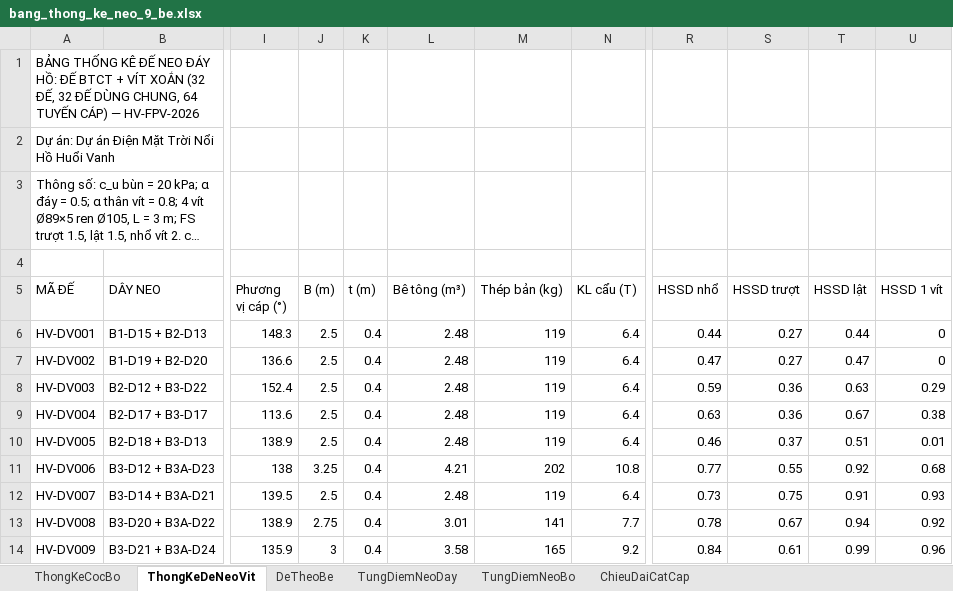
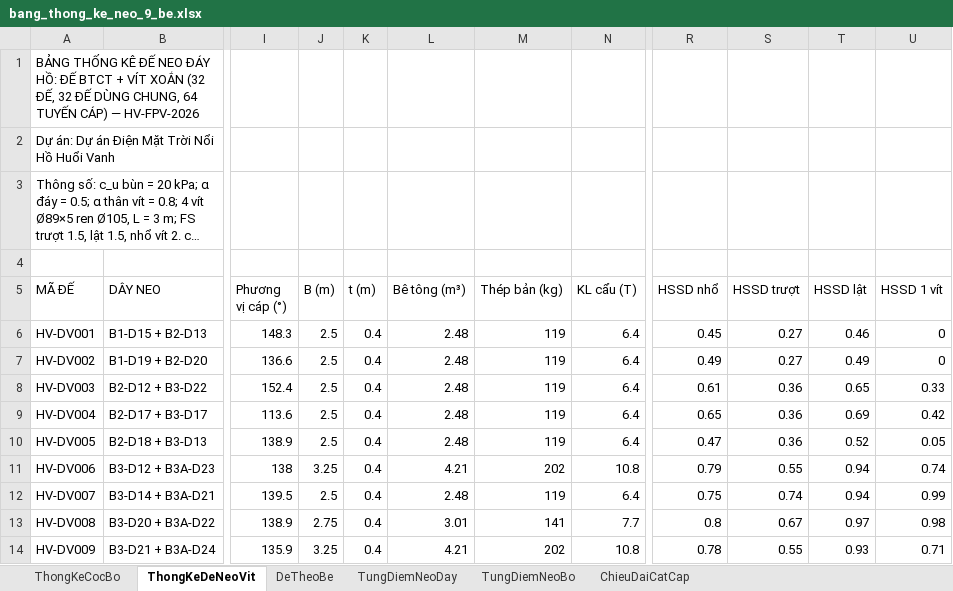
Before and after one commit to MinhNhat108/webneobe, an Excel workbook: docs/mat-bang-neo-9-be/bang_thong_ke_neo_9_be.xlsx, sheet ThongKeDeNeoVit, drawn as a sheet; only a part is shown, gaps mark what is left out; long unchanged cells end in …; values as stored, in another font and other column widths than the file's, no borders; the diff covers the shown part only; the diff names each change by its address in the sheet, - before the commit and + after, or states it on an @@ line.

```diff
--- a/docs/mat-bang-neo-9-be/bang_thong_ke_neo_9_be.xlsx (sheet ThongKeDeNeoVit)
+++ b/docs/mat-bang-neo-9-be/bang_thong_ke_neo_9_be.xlsx (sheet ThongKeDeNeoVit)
-R6 (HSSD nhổ): 0.44
+R6 (HSSD nhổ): 0.45
-T6 (HSSD lật): 0.44
+T6 (HSSD lật): 0.46
-R7 (HSSD nhổ): 0.47
+R7 (HSSD nhổ): 0.49
-T7 (HSSD lật): 0.47
+T7 (HSSD lật): 0.49
-R8 (HSSD nhổ): 0.59
+R8 (HSSD nhổ): 0.61
-T8 (HSSD lật): 0.63
+T8 (HSSD lật): 0.65
-U8 (HSSD 1 vít): 0.29
+U8 (HSSD 1 vít): 0.33
-R9 (HSSD nhổ): 0.63
+R9 (HSSD nhổ): 0.65
-T9 (HSSD lật): 0.67
+T9 (HSSD lật): 0.69
-U9 (HSSD 1 vít): 0.38
+U9 (HSSD 1 vít): 0.42
-R10 (HSSD nhổ): 0.46
+R10 (HSSD nhổ): 0.47
-S10 (HSSD trượt): 0.37
+S10 (HSSD trượt): 0.36
-T10 (HSSD lật): 0.51
+T10 (HSSD lật): 0.52
-U10 (HSSD 1 vít): 0.01
+U10 (HSSD 1 vít): 0.05
-R11 (HSSD nhổ): 0.77
+R11 (HSSD nhổ): 0.79
-T11 (HSSD lật): 0.92
+T11 (HSSD lật): 0.94
-U11 (HSSD 1 vít): 0.68
+U11 (HSSD 1 vít): 0.74
-R12 (HSSD nhổ): 0.73
+R12 (HSSD nhổ): 0.75
-S12 (HSSD trượt): 0.75
+S12 (HSSD trượt): 0.74
-T12 (HSSD lật): 0.91
+T12 (HSSD lật): 0.94
-U12 (HSSD 1 vít): 0.93
+U12 (HSSD 1 vít): 0.99
-R13 (HSSD nhổ): 0.78
+R13 (HSSD nhổ): 0.8
-T13 (HSSD lật): 0.94
+T13 (HSSD lật): 0.97
-U13 (HSSD 1 vít): 0.92
+U13 (HSSD 1 vít): 0.98
-J14 (B (m)): 3
+J14 (B (m)): 3.25
-L14 (Bê tông (m³)): 3.58
+L14 (Bê tông (m³)): 4.21
-M14 (Thép bản (kg)): 165
+M14 (Thép bản (kg)): 202
-N14 (KL cẩu (T)): 9.2
+N14 (KL cẩu (T)): 10.8
-R14 (HSSD nhổ): 0.84
+R14 (HSSD nhổ): 0.78
-S14 (HSSD trượt): 0.61
+S14 (HSSD trượt): 0.55
-T14 (HSSD lật): 0.99
+T14 (HSSD lật): 0.93
-U14 (HSSD 1 vít): 0.96
+U14 (HSSD 1 vít): 0.71
```
Also changed, not shown: 73 edited cells elsewhere in this sheet, sheet TungDiemNeoDay, sheet DeTheoBe, public/docs_huoi_vanh/HOHUOIVANH_BANG_THONG_KE_NEO_9_BE_PA3_DE_VIT.xlsx, 22 other files.
